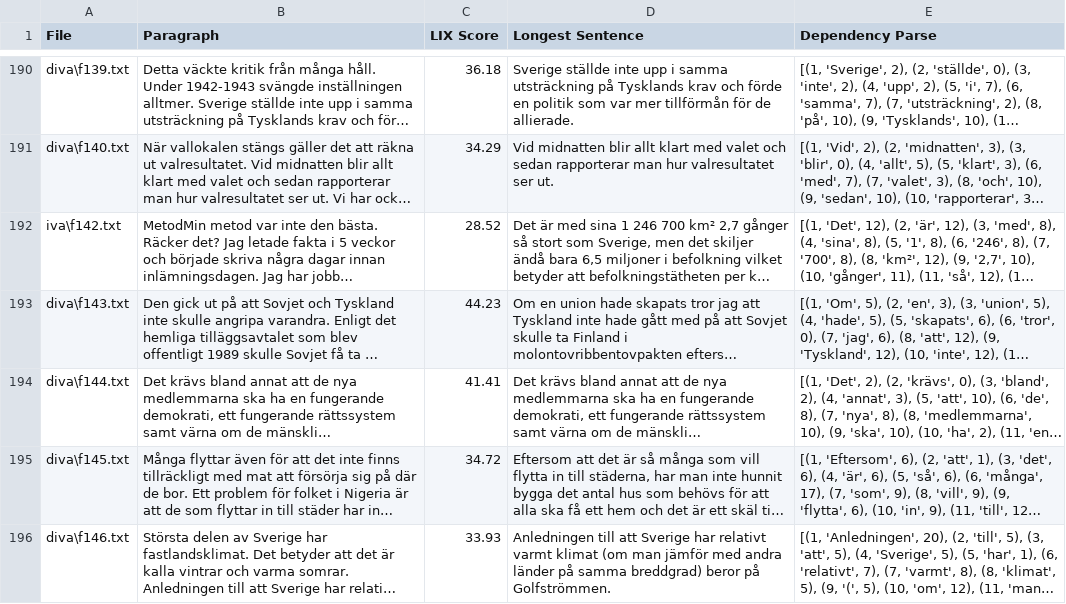
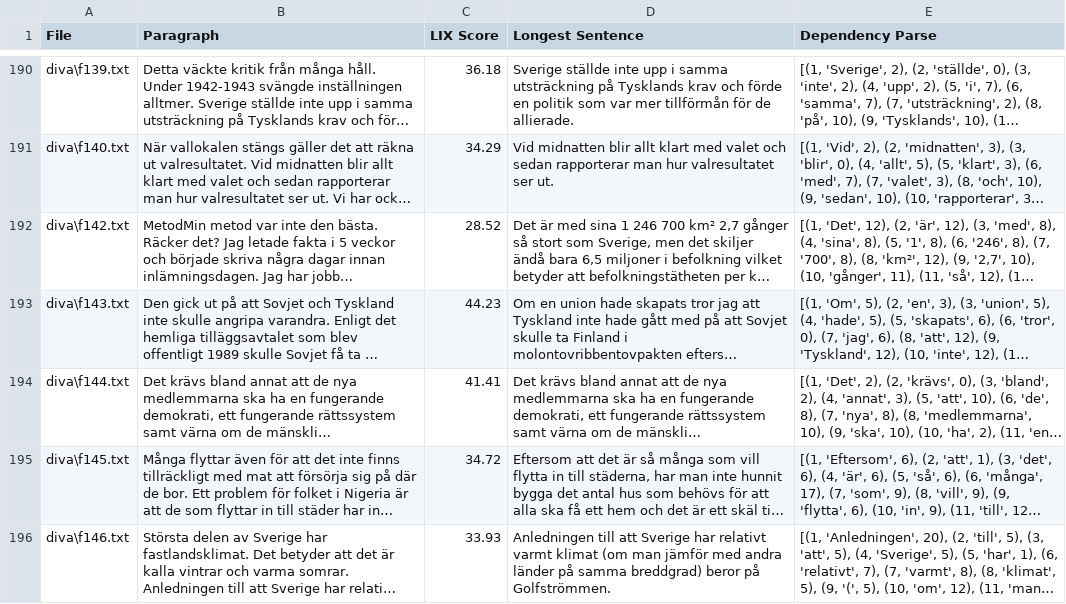
Before and after one commit to BirgerMoell/language-complexity, a CSV file: data/extracted_paragraphs.csv, drawn as a sheet; only a part is shown, gaps mark what is left out; long unchanged cells end in …; the diff names each change by its address in the sheet, - before the commit and + after, or states it on an @@ line.

Commit message:
Changed typo 'iva'->'diva'

```diff
--- a/data/extracted_paragraphs.csv
+++ b/data/extracted_paragraphs.csv
-A192 (File): iva\f142.txt
+A192 (File): diva\f142.txt
```
